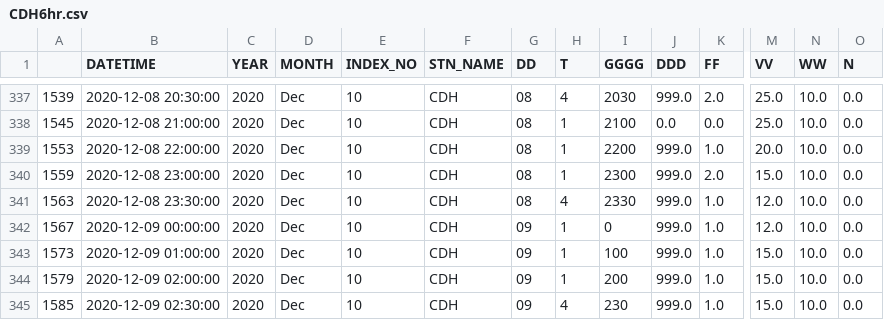
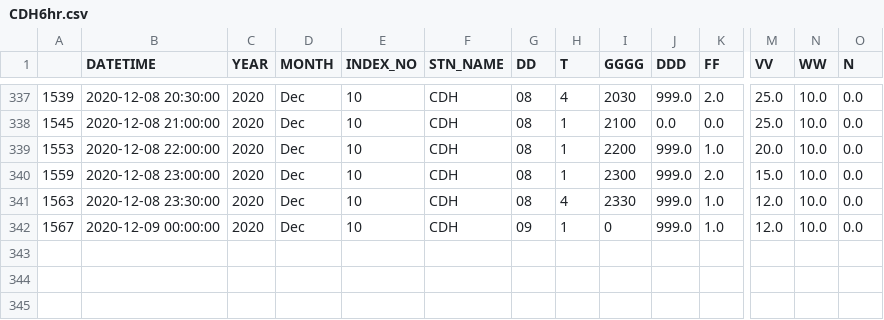
Before and after one commit to ajeevsan/Backend_idex, a CSV file: Backend/CDH6hr.csv, drawn as a sheet; only a part is shown, gaps mark what is left out; rows hold the shown columns only; the diff names each change by its address in the sheet, - before the commit and + after, or states it on an @@ line.

```diff
--- a/Backend/CDH6hr.csv
+++ b/Backend/CDH6hr.csv
-row 343: 1573 | 2020-12-09 01:00:00 | 2020 | Dec | 10 | CDH | 09 | 1 | 100 | 999.0 | 1.0 | 15.0 | 10.0 | 0.0
-row 344: 1579 | 2020-12-09 02:00:00 | 2020 | Dec | 10 | CDH | 09 | 1 | 200 | 999.0 | 1.0 | 15.0 | 10.0 | 0.0
-row 345: 1585 | 2020-12-09 02:30:00 | 2020 | Dec | 10 | CDH | 09 | 4 | 230 | 999.0 | 1.0 | 15.0 | 10.0 | 0.0
```
Also changed, not shown: Backend/CDH6hr_befor_model.csv, Backend/GKP6hr.csv, 25 other files.
